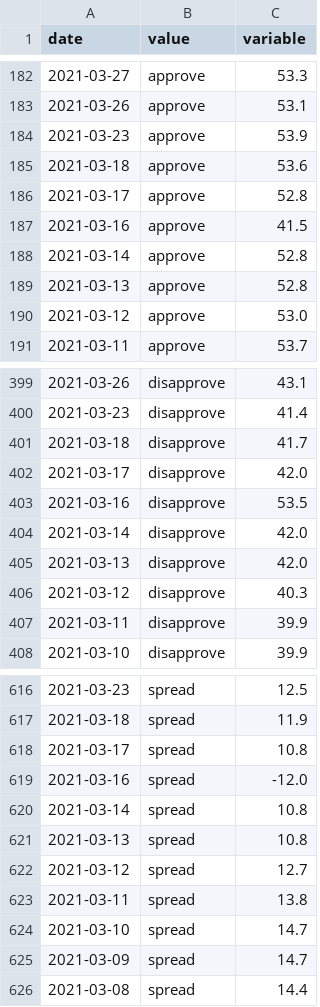
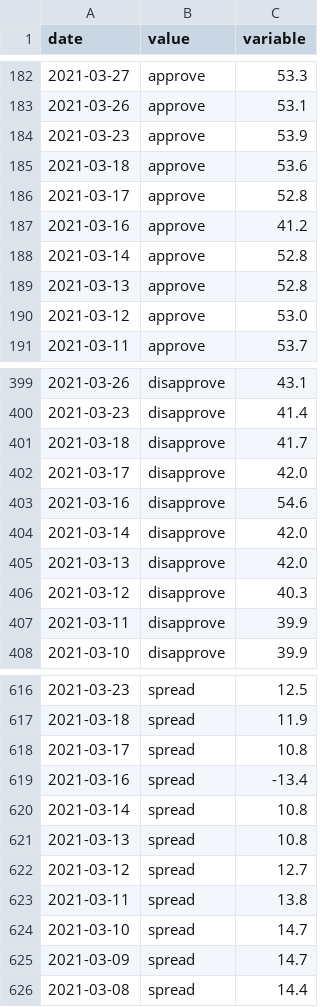
Before and after one commit to stiles/biden-polls, a CSV file: data/processed/biden_polling_averages_long.csv, drawn as a sheet; only a part is shown, gaps mark what is left out.

```diff
--- a/data/processed/biden_polling_averages_long.csv
+++ b/data/processed/biden_polling_averages_long.csv
@@ -186,3 +186,3 @@ date,value,variable
 2021-03-17,approve,52.8
-2021-03-16,approve,41.5
+2021-03-16,approve,41.2
 2021-03-14,approve,52.8
@@ -402,3 +402,3 @@ date,value,variable
 2021-03-17,disapprove,42.0
-2021-03-16,disapprove,53.5
+2021-03-16,disapprove,54.6
 2021-03-14,disapprove,42.0
@@ -618,3 +618,3 @@ date,value,variable
 2021-03-17,spread,10.8
-2021-03-16,spread,-12.0
+2021-03-16,spread,-13.4
 2021-03-14,spread,10.8
```
Also changed, not shown: data/processed/biden_polling_averages.csv.
